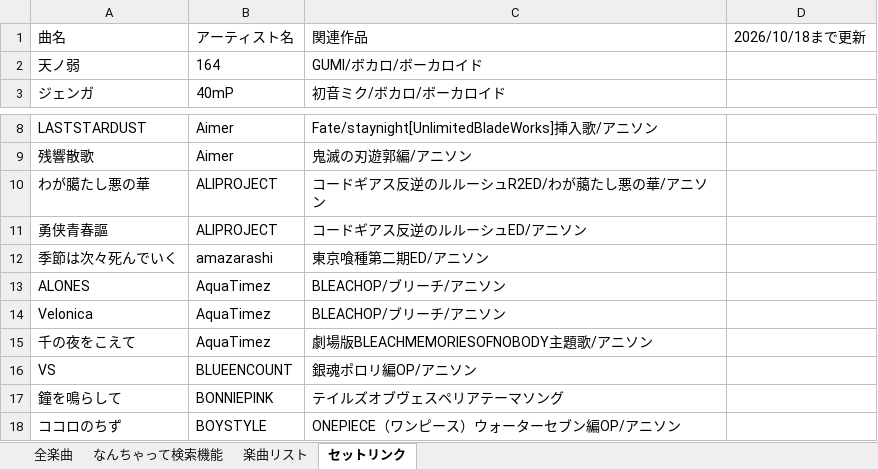
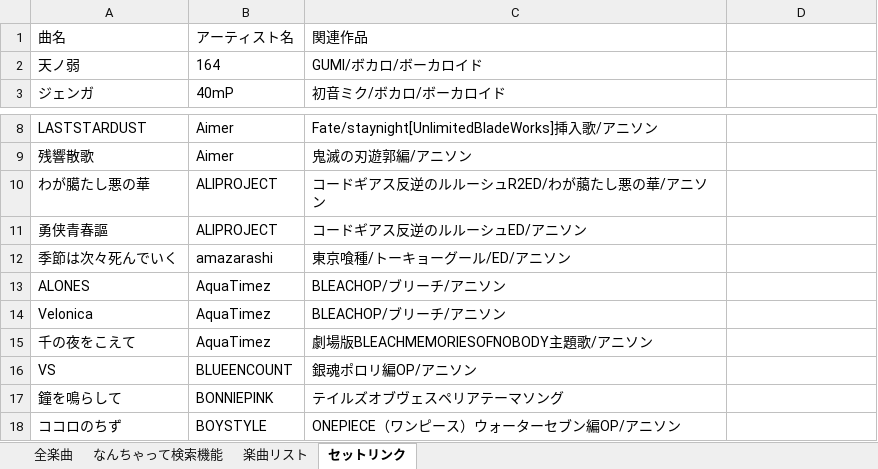
Before and after one commit to yohey888/song-list, an Excel workbook: songs.xlsx, sheet セットリンク, drawn as a sheet; only a part is shown, gaps mark what is left out; values as stored, in another font and other column widths than the file's, no borders; table styles not drawn; the diff names each change by its address in the sheet, - before the commit and + after, or states it on an @@ line.

```diff
--- a/songs.xlsx (sheet セットリンク)
+++ b/songs.xlsx (sheet セットリンク)
-D1: 2026/10/18まで更新
+D1: (empty)
-C12: 東京喰種第二期ED/アニソン
+C12: 東京喰種/トーキョーグール/ED/アニソン
```
Also changed, not shown: sheet 全楽曲, sheet 楽曲リスト.
